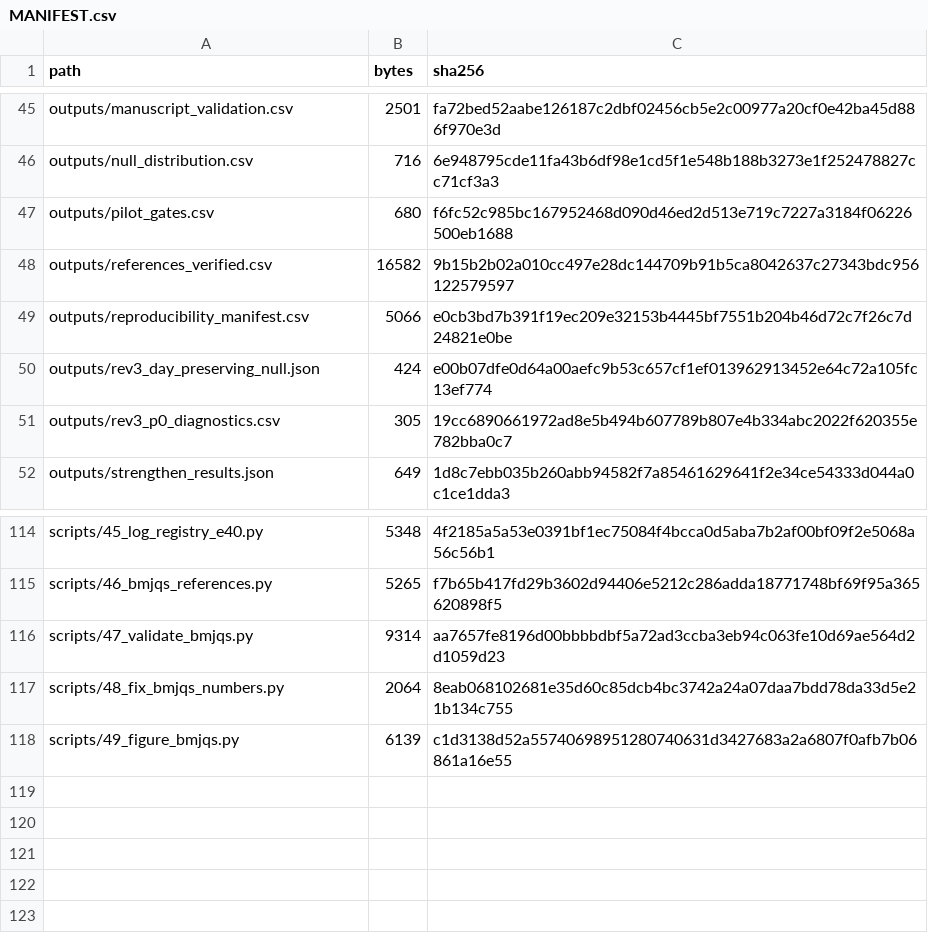
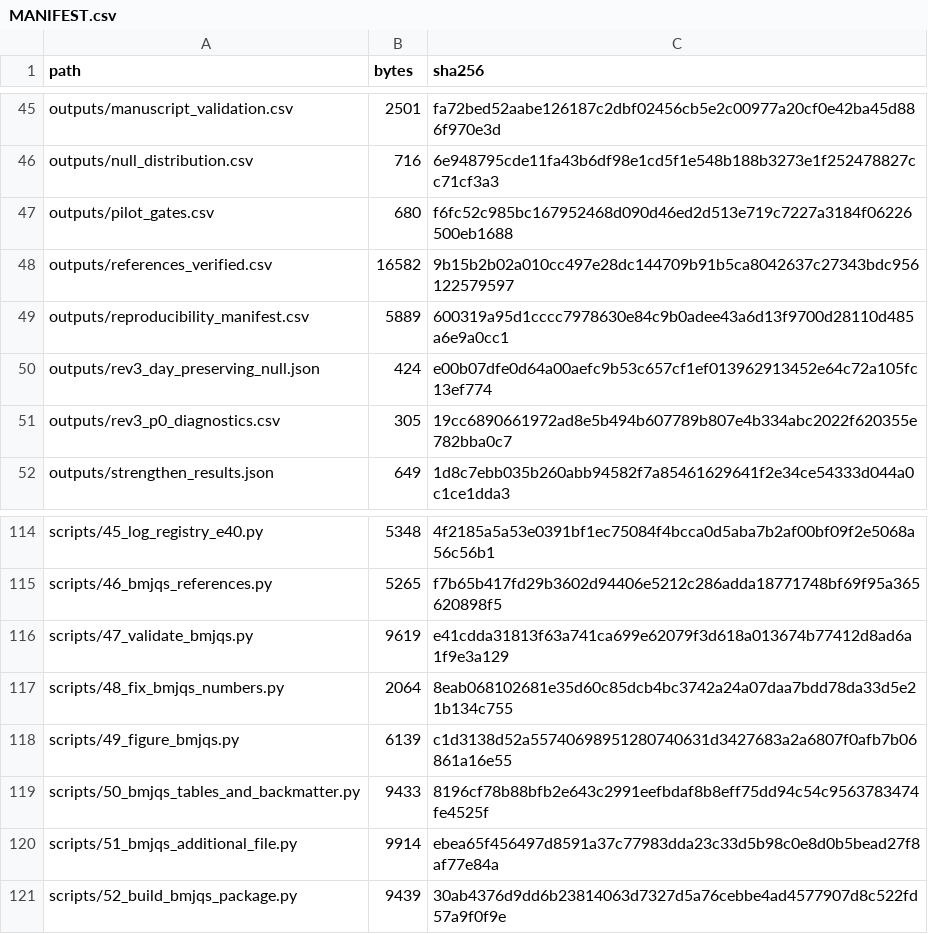
Before and after one commit to jiajunluo430-creator/icu-nutrition-interruption-attribution, a CSV file: MANIFEST.csv, drawn as a sheet; only a part is shown, gaps mark what is left out.

```diff
--- a/MANIFEST.csv
+++ b/MANIFEST.csv
@@ -48,3 +48,3 @@ outputs/pilot_gates.csv,680,f6fc52c985bc167952468d090d46ed2d513e719c7227a3184f06
 outputs/references_verified.csv,16582,9b15b2b02a010cc497e28dc144709b91b5ca8042637c27343bdc956122579597
-outputs/reproducibility_manifest.csv,5066,e0cb3bd7b391f19ec209e32153b4445bf7551b204b46d72c7f26c7d24821e0be
+outputs/reproducibility_manifest.csv,5889,600319a95d1cccc7978630e84c9b0adee43a6d13f9700d28110d485a6e9a0cc1
 outputs/rev3_day_preserving_null.json,424,e00b07dfe0d64a00aefc9b53c657cf1ef013962913452e64c72a105fc13ef774
@@ -115,4 +115,7 @@ scripts/45_log_registry_e40.py,5348,4f2185a5a53e0391bf1ec75084f4bcca0d5aba7b2af0
 scripts/46_bmjqs_references.py,5265,f7b65b417fd29b3602d94406e5212c286adda18771748bf69f95a365620898f5
-scripts/47_validate_bmjqs.py,9314,aa7657fe8196d00bbbbdbf5a72ad3ccba3eb94c063fe10d69ae564d2d1059d23
+scripts/47_validate_bmjqs.py,9619,e41cdda31813f63a741ca699e62079f3d618a013674b77412d8ad6a1f9e3a129
 scripts/48_fix_bmjqs_numbers.py,2064,8eab068102681e35d60c85dcb4bc3742a24a07daa7bdd78da33d5e21b134c755
 scripts/49_figure_bmjqs.py,6139,c1d3138d52a55740698951280740631d3427683a2a6807f0afb7b06861a16e55
+scripts/50_bmjqs_tables_and_backmatter.py,9433,8196cf78b88bfb2e643c2991eefbdaf8b8eff75dd94c54c9563783474fe4525f
+scripts/51_bmjqs_additional_file.py,9914,ebea65f456497d8591a37c77983dda23c33d5b98c0e8d0b5bead27f8af77e84a
+scripts/52_build_bmjqs_package.py,9439,30ab4376d9dd6b23814063d7327d5a76cebbe4ad4577907d8c522fd57a9f0f9e
```
Also changed, not shown: outputs/reproducibility_manifest.csv, 4 other files.
